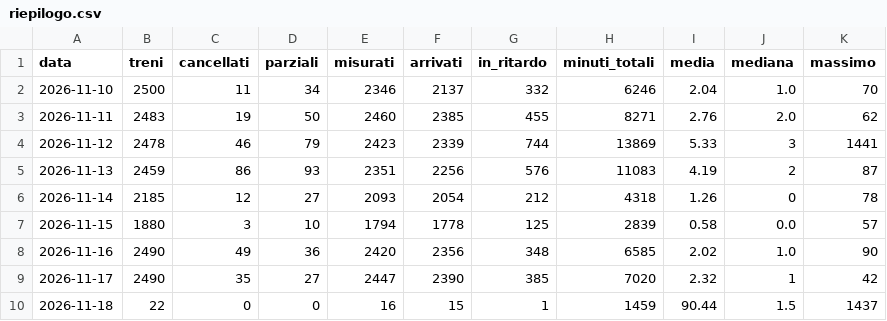
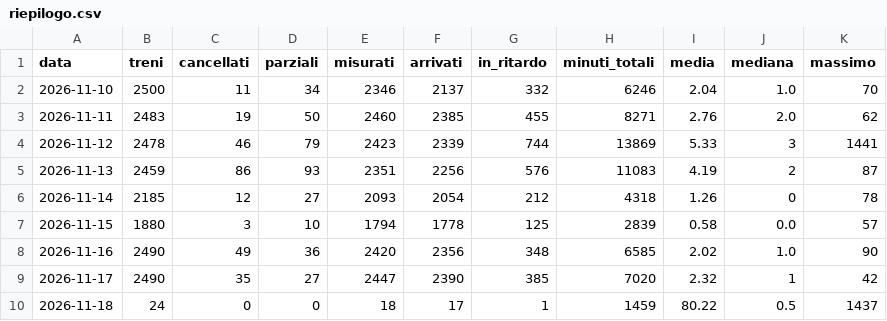
Before and after one commit to Easyinve/trenord-ritardi, a CSV file: archivio/riepilogo.csv, drawn as a sheet.

```diff
--- a/archivio/riepilogo.csv
+++ b/archivio/riepilogo.csv
@@ -9,2 +9,2 @@ data,treni,cancellati,parziali,misurati,arrivati,in_ritardo,minuti_totali,media,
 2026-11-17,2490,35,27,2447,2390,385,7020,2.32,1,42
-2026-11-18,22,0,0,16,15,1,1459,90.44,1.5,1437
+2026-11-18,24,0,0,18,17,1,1459,80.22,0.5,1437
```
Also changed, not shown: archivio/2026-11-18.csv, archivio/mensile.csv.
